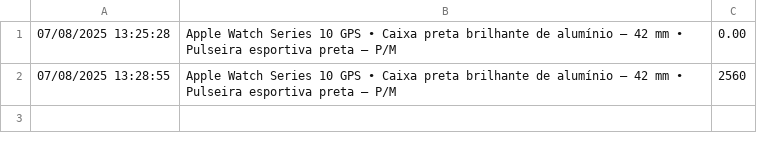
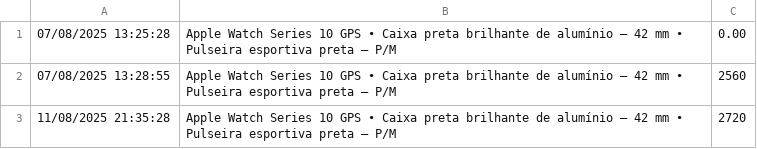
Before and after one commit to vitorhugouau/Price-web-scraper, a CSV file: historico_precos_ml.csv, drawn as a sheet.

```diff
--- a/historico_precos_ml.csv
+++ b/historico_precos_ml.csv
@@ -2 +2,2 @@
 07/08/2025 13:28:55,Apple Watch Series 10 GPS • Caixa preta brilhante de alumínio – 42 mm • Pulseira esportiva preta – P/M,2560
+11/08/2025 21:35:28,Apple Watch Series 10 GPS • Caixa preta brilhante de alumínio – 42 mm • Pulseira esportiva preta – P/M,2720
```
Also changed, not shown: 1 other file.
